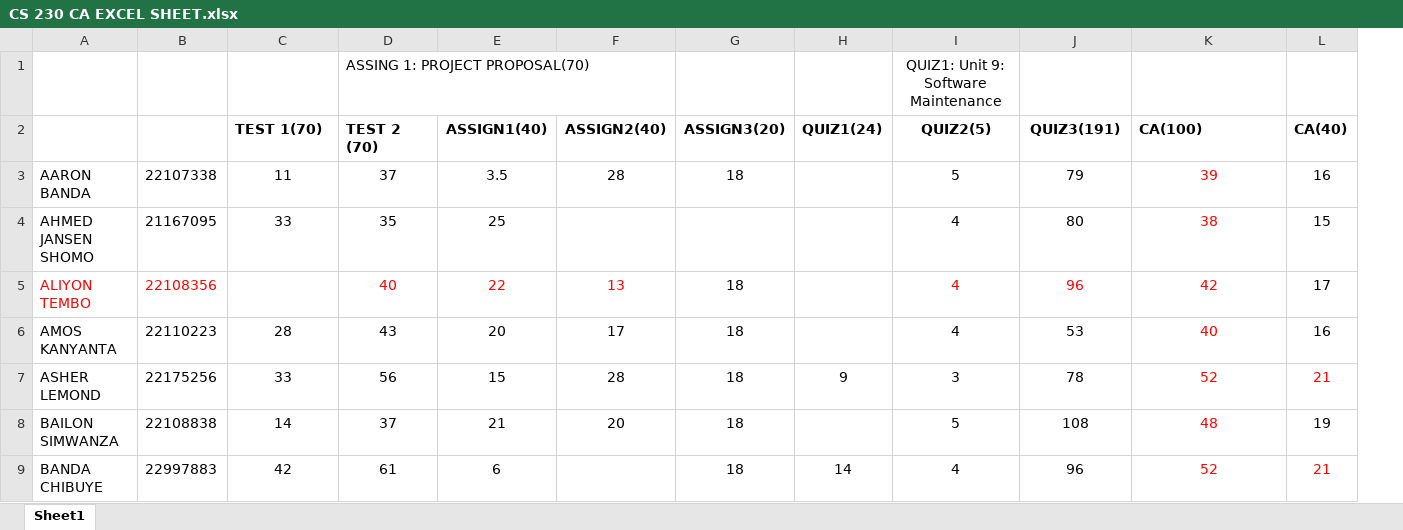
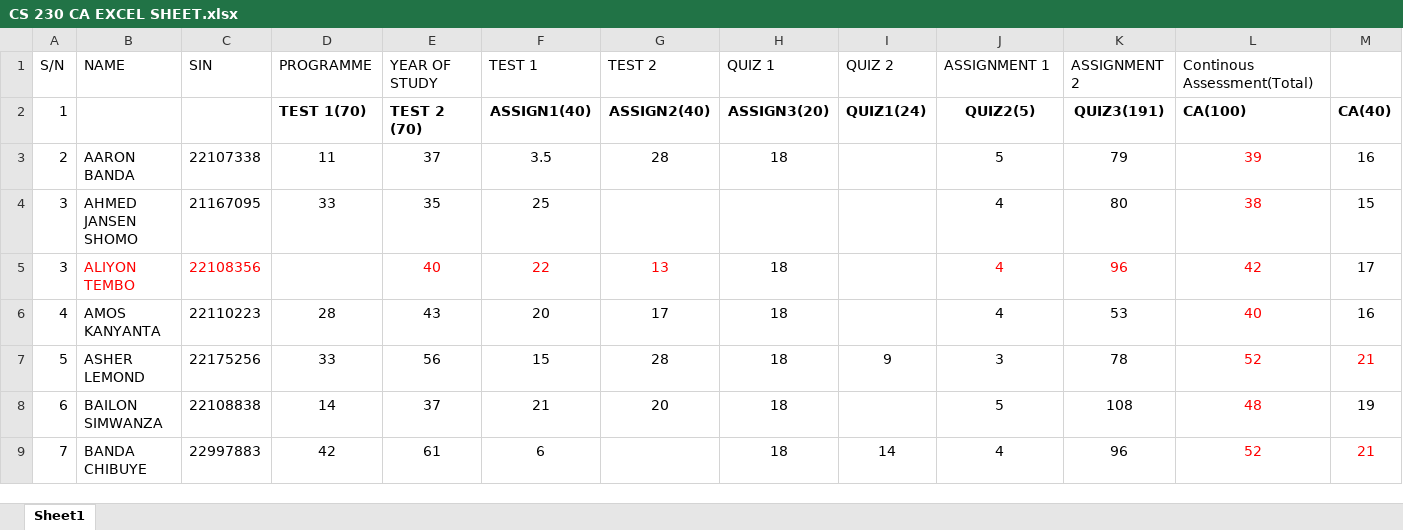
Before and after one commit to Gift-Kawamwilu/CS230-CA, an Excel workbook: CS 230 CA EXCEL SHEET.xlsx, sheet Sheet1, drawn as a sheet; only a part is shown; values as stored, in another font and other column widths than the file's, no borders; removed rows and columns are numbered as before the commit, all else as after; the diff names each change by its address in the sheet, - before the commit and + after, or states it on an @@ line.

Commit message:
updated the columns for all

```diff
--- a/CS 230 CA EXCEL SHEET.xlsx (sheet Sheet1)
+++ b/CS 230 CA EXCEL SHEET.xlsx (sheet Sheet1)
+column A, rows 2-9: 1 | 2 | 3 | 3 | 4 | 5 | 6 | 7
-row 1:  |  |  | ASSING 1: PROJECT PROPOSAL(70) |  |  |  |  | QUIZ1: Unit 9: Software Maintenance
+row 1: S/N | NAME | SIN | PROGRAMME | YEAR OF STUDY | TEST 1 | TEST 2 | QUIZ 1 | QUIZ 2 | ASSIGNMENT 1 | ASSIGNMENT 2 | Continous Assessment(Total)
```
Also changed, not shown: formulas that keep their value, 1 other file.
